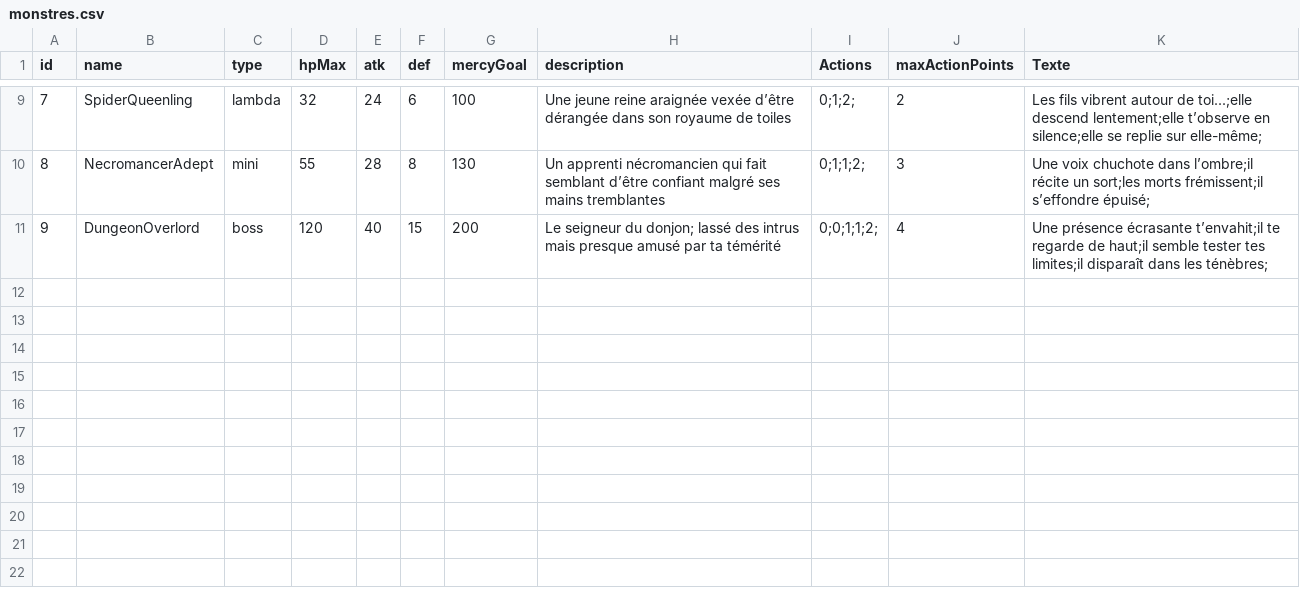
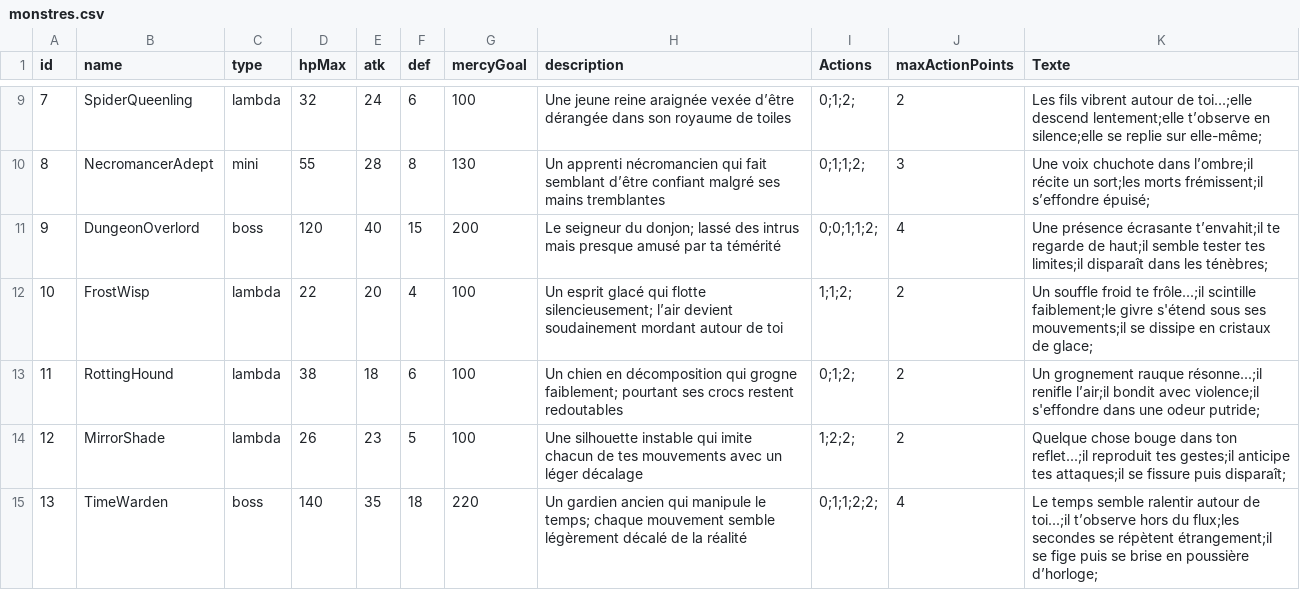
Before and after one commit to Matmouss/game_cpp, a CSV file: data/monstres.csv, drawn as a sheet; only a part is shown, gaps mark what is left out.

```diff
--- a/data/monstres.csv
+++ b/data/monstres.csv
@@ -11 +11,5 @@ id,name,type,hpMax,atk,def,mercyGoal,description,Actions,maxActionPoints,Texte
 9,DungeonOverlord,boss,120,40,15,200,Le seigneur du donjon; lassé des intrus mais presque amusé par ta témérité,0;0;1;1;2;,4,Une présence écrasante t’envahit;il te regarde de haut;il semble tester tes limites;il disparaît dans les ténèbres;
+10,FrostWisp,lambda,22,20,4,100,Un esprit glacé qui flotte silencieusement; l’air devient soudainement mordant autour de toi,1;1;2;,2,Un souffle froid te frôle...;il scintille faiblement;le givre s'étend sous ses mouvements;il se dissipe en cristaux de glace;
+11,RottingHound,lambda,38,18,6,100,Un chien en décomposition qui grogne faiblement; pourtant ses crocs restent redoutables,0;1;2;,2,Un grognement rauque résonne...;il renifle l’air;il bondit avec violence;il s'effondre dans une odeur putride;
+12,MirrorShade,lambda,26,23,5,100,Une silhouette instable qui imite chacun de tes mouvements avec un léger décalage,1;2;2;,2,Quelque chose bouge dans ton reflet...;il reproduit tes gestes;il anticipe tes attaques;il se fissure puis disparaît;
+13,TimeWarden,boss,140,35,18,220,Un gardien ancien qui manipule le temps; chaque mouvement semble légèrement décalé de la réalité,0;1;1;2;2;,4,Le temps semble ralentir autour de toi...;il t’observe hors du flux;les secondes se répètent étrangement;il se fige puis se brise en poussière d’horloge;
```
Also changed, not shown: 13 other files.
